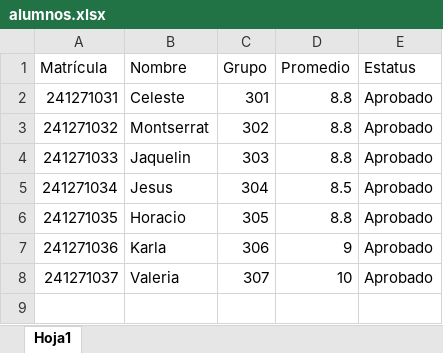
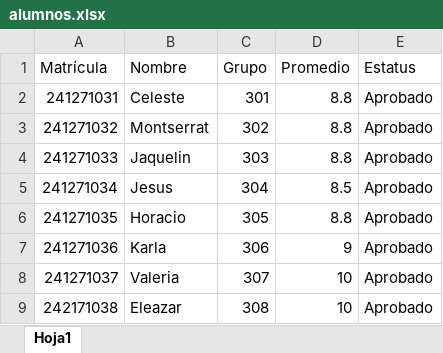
Before and after one commit to Celltx/arellano, an Excel workbook: alumnos.xlsx, sheet Hoja1, drawn as a sheet; values as stored, in another font and other column widths than the file's, no borders; the diff names each change by its address in the sheet, - before the commit and + after, or states it on an @@ line.

Commit message:
actualizacion de excel

```diff
--- a/alumnos.xlsx (sheet Hoja1)
+++ b/alumnos.xlsx (sheet Hoja1)
+row 9: 242171038 | Eleazar | 308 | 10 | Aprobado
```
